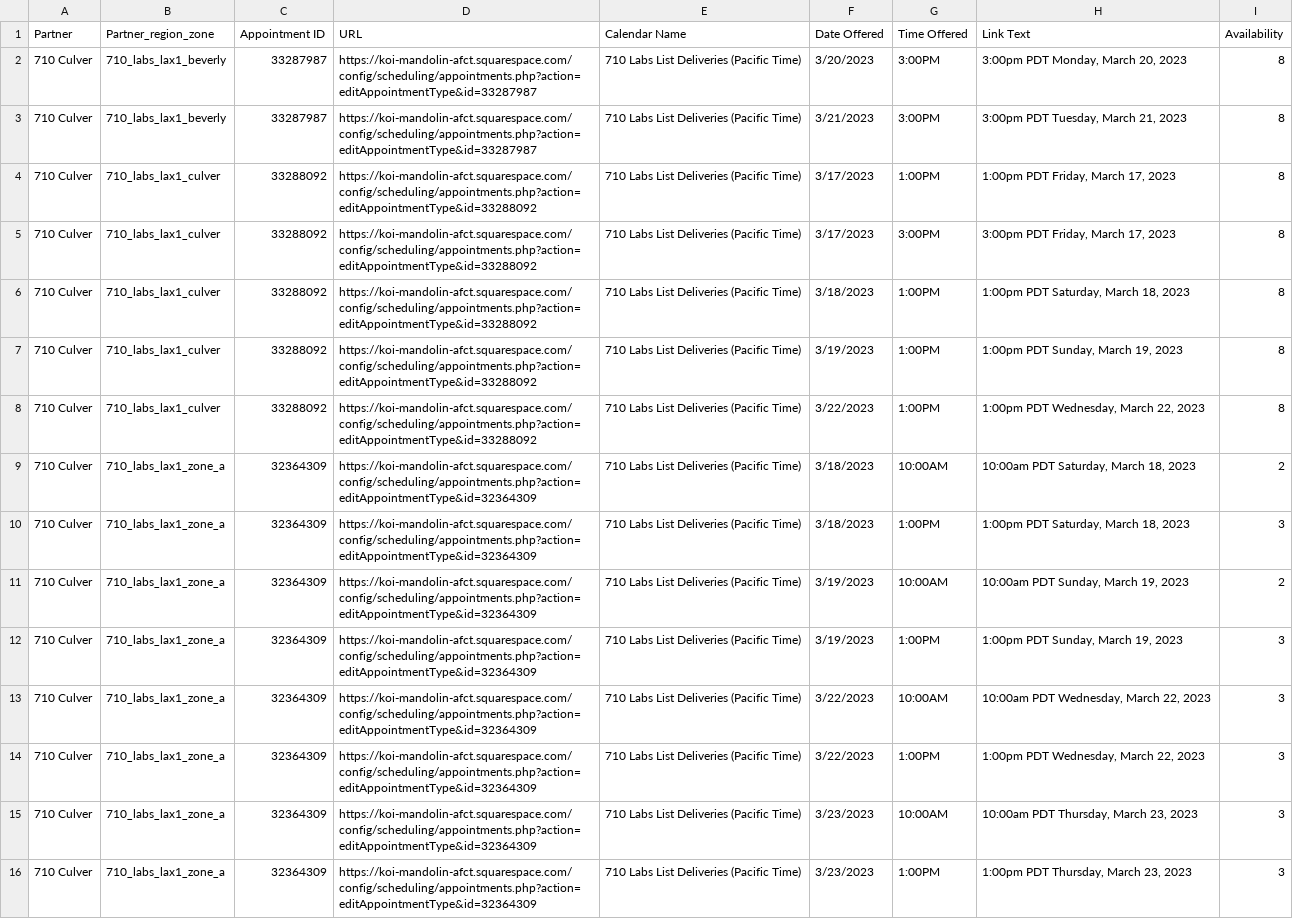
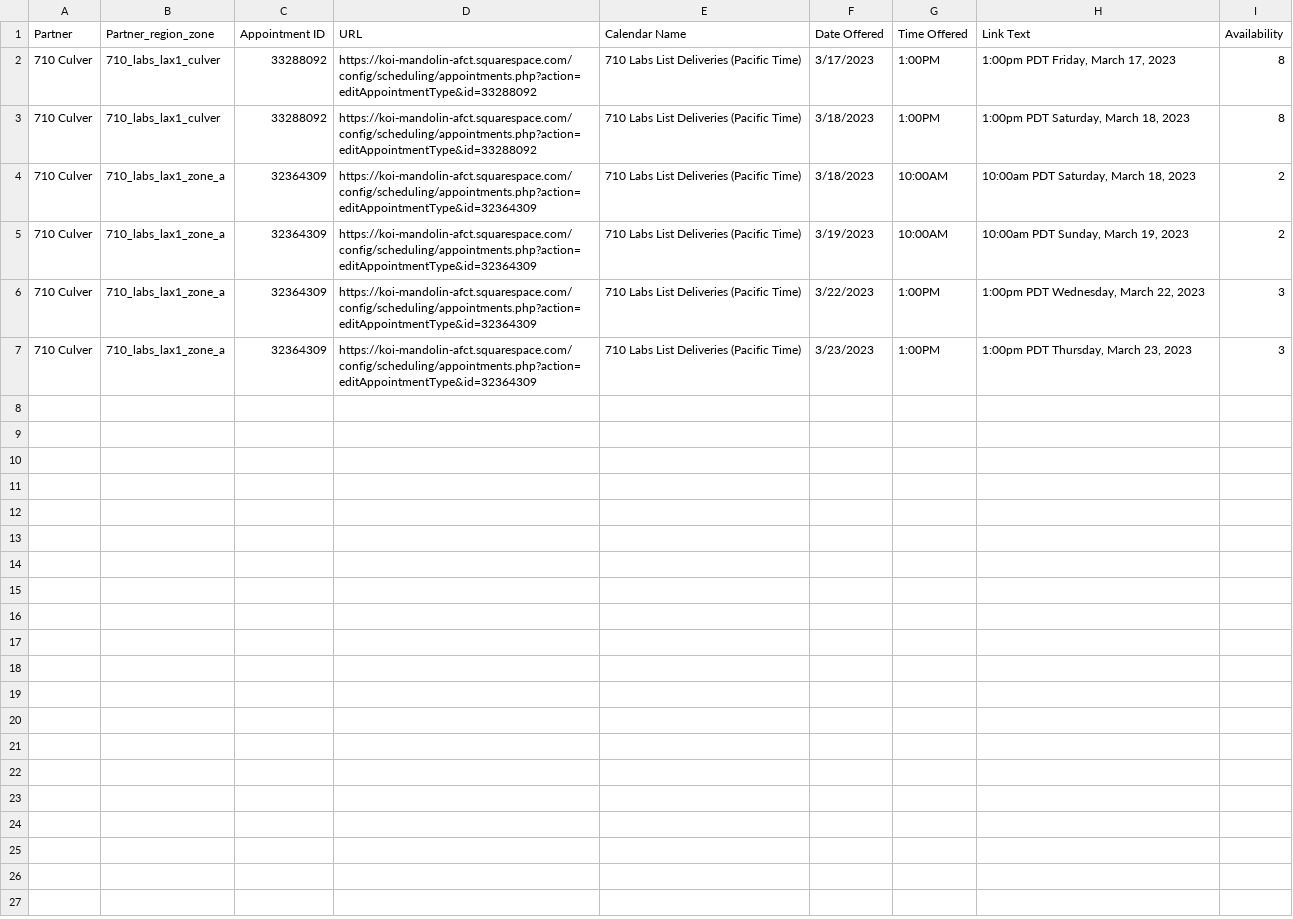
Before and after one commit to 710labs/seventen-functional-tests, a CSV file: utils/delivery-slots.csv, drawn as a sheet.

Commit message:
Update delivery-slots.csv

```diff
--- a/utils/delivery-slots.csv
+++ b/utils/delivery-slots.csv
@@ -1,16 +1,7 @@
 Partner;Partner_region_zone;Appointment ID;URL;Calendar Name;Date Offered;Time Offered;Link Text;Availability
-710 Culver; 710_labs_lax1_beverly;33287987;https://koi-mandolin-afct.squarespace.com/config/scheduling/appointments.php?action=editAppointmentType&id=33287987;710 Labs List Deliveries (Pacific Time);3/20/2023;3:00PM;3:00pm PDT Monday, March 20, 2023;8
-710 Culver; 710_labs_lax1_beverly;33287987;https://koi-mandolin-afct.squarespace.com/config/scheduling/appointments.php?action=editAppointmentType&id=33287987;710 Labs List Deliveries (Pacific Time);3/21/2023;3:00PM;3:00pm PDT Tuesday, March 21, 2023;8
 710 Culver; 710_labs_lax1_culver;33288092;https://koi-mandolin-afct.squarespace.com/config/scheduling/appointments.php?action=editAppointmentType&id=33288092;710 Labs List Deliveries (Pacific Time);3/17/2023;1:00PM;1:00pm PDT Friday, March 17, 2023;8
-710 Culver; 710_labs_lax1_culver;33288092;https://koi-mandolin-afct.squarespace.com/config/scheduling/appointments.php?action=editAppointmentType&id=33288092;710 Labs List Deliveries (Pacific Time);3/17/2023;3:00PM;3:00pm PDT Friday, March 17, 2023;8
 710 Culver; 710_labs_lax1_culver;33288092;https://koi-mandolin-afct.squarespace.com/config/scheduling/appointments.php?action=editAppointmentType&id=33288092;710 Labs List Deliveries (Pacific Time);3/18/2023;1:00PM;1:00pm PDT Saturday, March 18, 2023;8
-710 Culver; 710_labs_lax1_culver;33288092;https://koi-mandolin-afct.squarespace.com/config/scheduling/appointments.php?action=editAppointmentType&id=33288092;710 Labs List Deliveries (Pacific Time);3/19/2023;1:00PM;1:00pm PDT Sunday, March 19, 2023;8
-710 Culver; 710_labs_lax1_culver;33288092;https://koi-mandolin-afct.squarespace.com/config/scheduling/appointments.php?action=editAppointmentType&id=33288092;710 Labs List Deliveries (Pacific Time);3/22/2023;1:00PM;1:00pm PDT Wednesday, March 22, 2023;8
 710 Culver; 710_labs_lax1_zone_a;32364309;https://koi-mandolin-afct.squarespace.com/config/scheduling/appointments.php?action=editAppointmentType&id=32364309;710 Labs List Deliveries (Pacific Time);3/18/2023;10:00AM;10:00am PDT Saturday, March 18, 2023;2
-710 Culver; 710_labs_lax1_zone_a;32364309;https://koi-mandolin-afct.squarespace.com/config/scheduling/appointments.php?action=editAppointmentType&id=32364309;710 Labs List Deliveries (Pacific Time);3/18/2023;1:00PM;1:00pm PDT Saturday, March 18, 2023;3
 710 Culver; 710_labs_lax1_zone_a;32364309;https://koi-mandolin-afct.squarespace.com/config/scheduling/appointments.php?action=editAppointmentType&id=32364309;710 Labs List Deliveries (Pacific Time);3/19/2023;10:00AM;10:00am PDT Sunday, March 19, 2023;2
-710 Culver; 710_labs_lax1_zone_a;32364309;https://koi-mandolin-afct.squarespace.com/config/scheduling/appointments.php?action=editAppointmentType&id=32364309;710 Labs List Deliveries (Pacific Time);3/19/2023;1:00PM;1:00pm PDT Sunday, March 19, 2023;3
-710 Culver; 710_labs_lax1_zone_a;32364309;https://koi-mandolin-afct.squarespace.com/config/scheduling/appointments.php?action=editAppointmentType&id=32364309;710 Labs List Deliveries (Pacific Time);3/22/2023;10:00AM;10:00am PDT Wednesday, March 22, 2023;3
 710 Culver; 710_labs_lax1_zone_a;32364309;https://koi-mandolin-afct.squarespace.com/config/scheduling/appointments.php?action=editAppointmentType&id=32364309;710 Labs List Deliveries (Pacific Time);3/22/2023;1:00PM;1:00pm PDT Wednesday, March 22, 2023;3
-710 Culver; 710_labs_lax1_zone_a;32364309;https://koi-mandolin-afct.squarespace.com/config/scheduling/appointments.php?action=editAppointmentType&id=32364309;710 Labs List Deliveries (Pacific Time);3/23/2023;10:00AM;10:00am PDT Thursday, March 23, 2023;3
 710 Culver; 710_labs_lax1_zone_a;32364309;https://koi-mandolin-afct.squarespace.com/config/scheduling/appointments.php?action=editAppointmentType&id=32364309;710 Labs List Deliveries (Pacific Time);3/23/2023;1:00PM;1:00pm PDT Thursday, March 23, 2023;3
```
